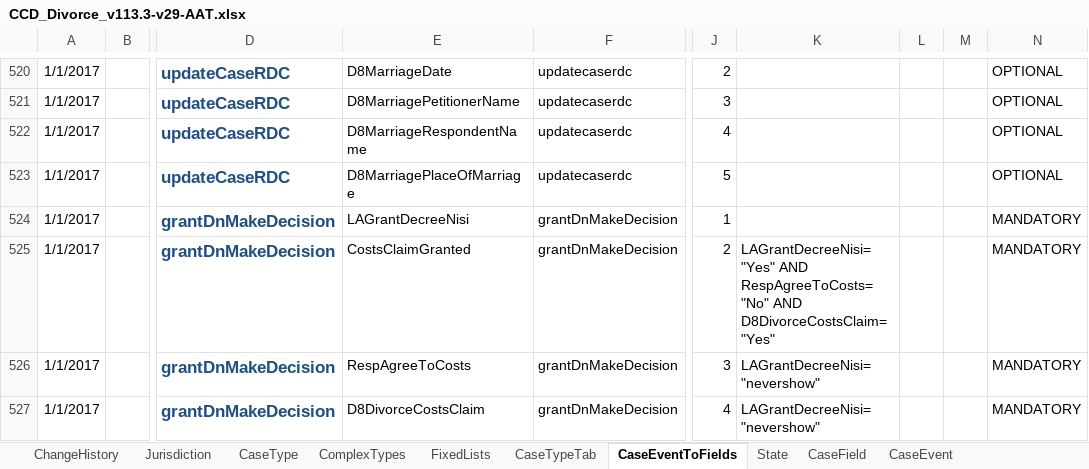
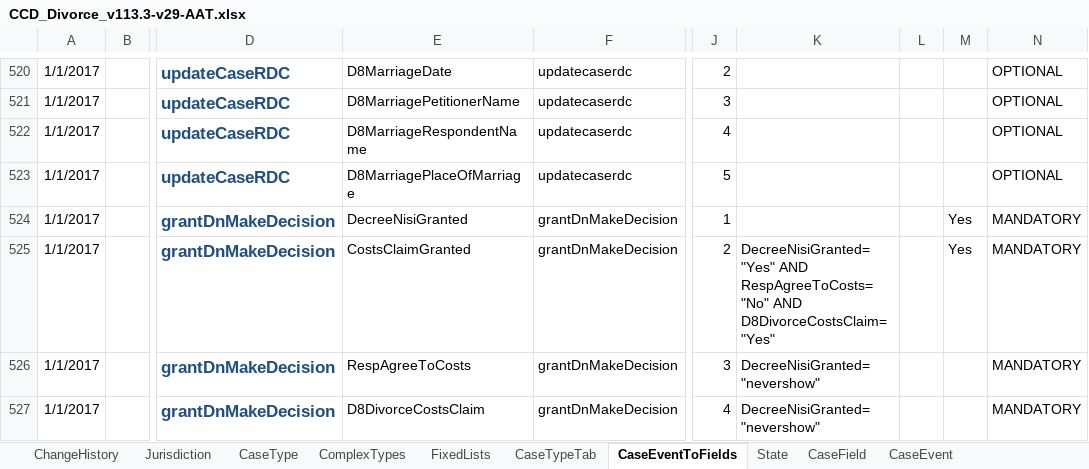
Before and after one commit to FeatureToggleStudy/div-case-orchestration-service, an Excel workbook: CCD_Divorce_v113.3-v29-AAT.xlsx, sheet CaseEventToFields, drawn as a sheet; only a part is shown, gaps mark what is left out; values as stored, in another font and other column widths than the file's, no borders; conditional formats not drawn; the diff names each change by its address in the sheet, - before the commit and + after, or states it on an @@ line.

```diff
--- a/CCD_Divorce_v113.3-v29-AAT.xlsx (sheet CaseEventToFields)
+++ b/CCD_Divorce_v113.3-v29-AAT.xlsx (sheet CaseEventToFields)
-E524: LAGrantDecreeNisi
+E524: DecreeNisiGranted
-M524:M525: (empty)
+M524:M525: Yes
-K525: LAGrantDecreeNisi="Yes" AND RespAgreeToCosts="No"…
+K525: DecreeNisiGranted="Yes" AND RespAgreeToCosts="No"…
-K526:K527: LAGrantDecreeNisi="nevershow"
+K526:K527: DecreeNisiGranted="nevershow"
```
Also changed, not shown: sheet AuthorisationCaseField, sheet CaseField.
